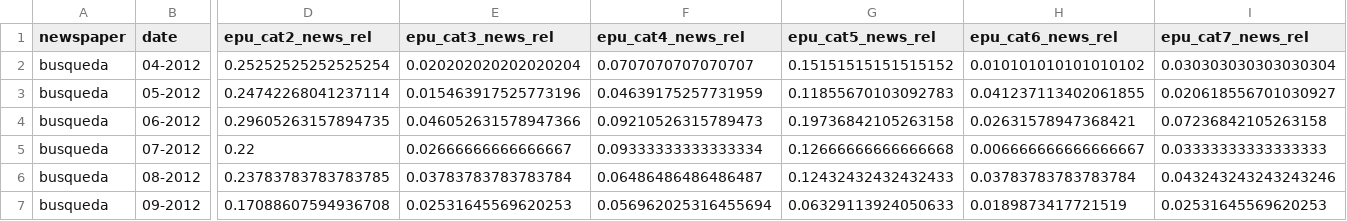
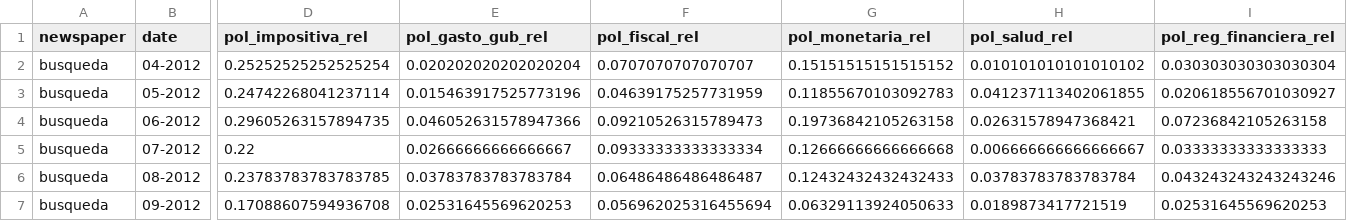
Before and after one commit to guidodizi/NLPEconomyIndicator, a CSV file: baker/results/step2_results_busqueda.csv, drawn as a sheet; only a part is shown, gaps mark what is left out; the diff covers the shown part only; the diff names each change by its address in the sheet, - before the commit and + after, or states it on an @@ line.

```diff
--- a/baker/results/step2_results_busqueda.csv
+++ b/baker/results/step2_results_busqueda.csv
-D1: epu_cat2_news_rel
+D1: pol_impositiva_rel
-E1: epu_cat3_news_rel
+E1: pol_gasto_gub_rel
-F1: epu_cat4_news_rel
+F1: pol_fiscal_rel
-G1: epu_cat5_news_rel
+G1: pol_monetaria_rel
-H1: epu_cat6_news_rel
+H1: pol_salud_rel
-I1: epu_cat7_news_rel
+I1: pol_reg_financiera_rel
```
Also changed, not shown: 6 edited cells elsewhere in this file, baker/results/step1_results_busqueda.csv, baker/results/step1_results_el_observador.csv, 10 other files.
